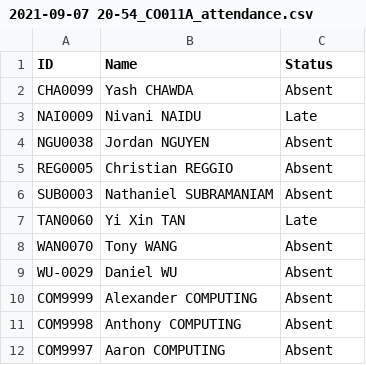
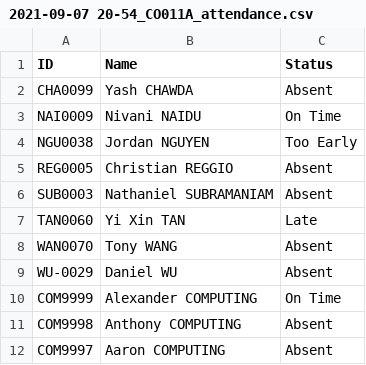
Before and after one commit to YiXin-Tan/StudentAttendance, a CSV file: NameLists/2021-09-07 20-54_CO011A_attendance.csv, drawn as a sheet.

Commit message:
Edited email recipient address, updated attendance status

```diff
--- a/NameLists/2021-09-07 20-54_CO011A_attendance.csv
+++ b/NameLists/2021-09-07 20-54_CO011A_attendance.csv
@@ -2,4 +2,4 @@ ID,Name,Status
 CHA0099,Yash CHAWDA,Absent
-NAI0009,Nivani NAIDU,Late
-NGU0038,Jordan NGUYEN,Absent
+NAI0009,Nivani NAIDU,On Time
+NGU0038,Jordan NGUYEN,Too Early
 REG0005,Christian REGGIO,Absent
@@ -9,3 +9,3 @@ WAN0070,Tony WANG,Absent
 WU-0029,Daniel WU,Absent
-COM9999,Alexander COMPUTING,Absent
+COM9999,Alexander COMPUTING,On Time
 COM9998,Anthony COMPUTING,Absent
```
Also changed, not shown: 1 other file.
